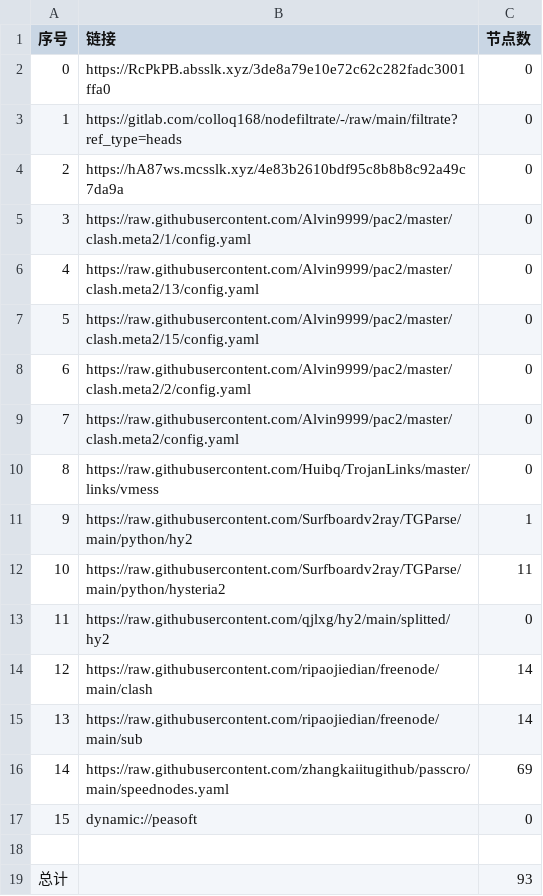
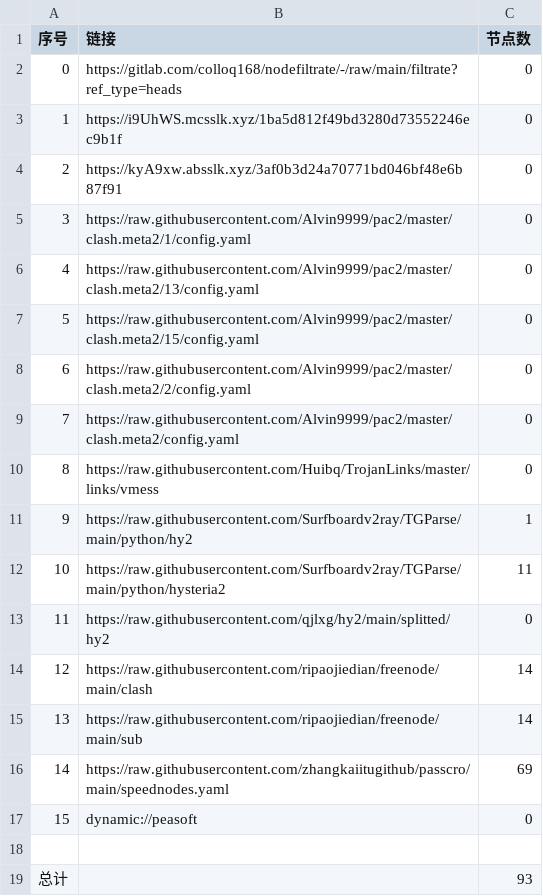
Before and after one commit to yuntin908/AutoMergePublicNodes, a CSV file: list_result.csv, drawn as a sheet.

```diff
--- a/list_result.csv
+++ b/list_result.csv
@@ -1,5 +1,5 @@
 序号,链接,节点数
-0,https://RcPkPB.absslk.xyz/3de8a79e10e72c62c282fadc3001ffa0,0
-1,https://gitlab.com/colloq168/nodefiltrate/-/raw/main/filtrate?ref_type=heads,0
-2,https://hA87ws.mcsslk.xyz/4e83b2610bdf95c8b8b8c92a49c7da9a,0
+0,https://gitlab.com/colloq168/nodefiltrate/-/raw/main/filtrate?ref_type=heads,0
+1,https://i9UhWS.mcsslk.xyz/1ba5d812f49bd3280d73552246ec9b1f,0
+2,https://kyA9xw.absslk.xyz/3af0b3d24a70771bd046bf48e6b87f91,0
 3,https://raw.githubusercontent.com/Alvin9999/pac2/master/clash.meta2/1/config.yaml,0
```
Also changed, not shown: 3 other files.
